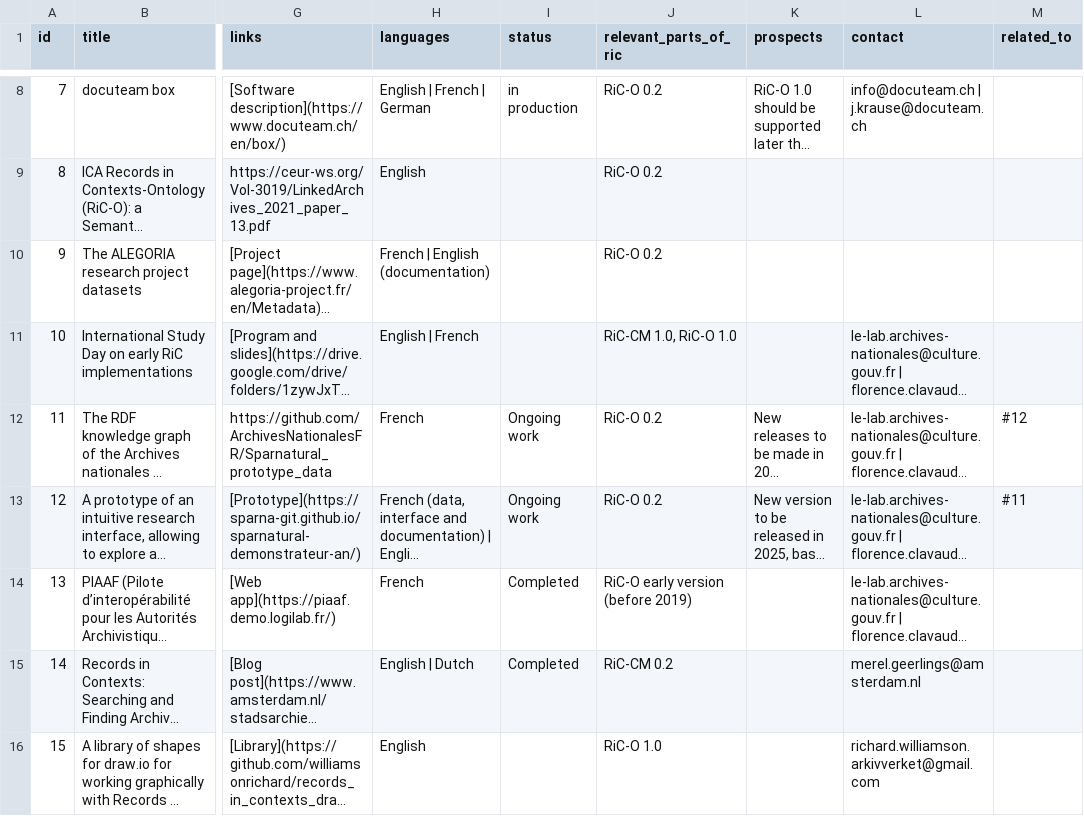
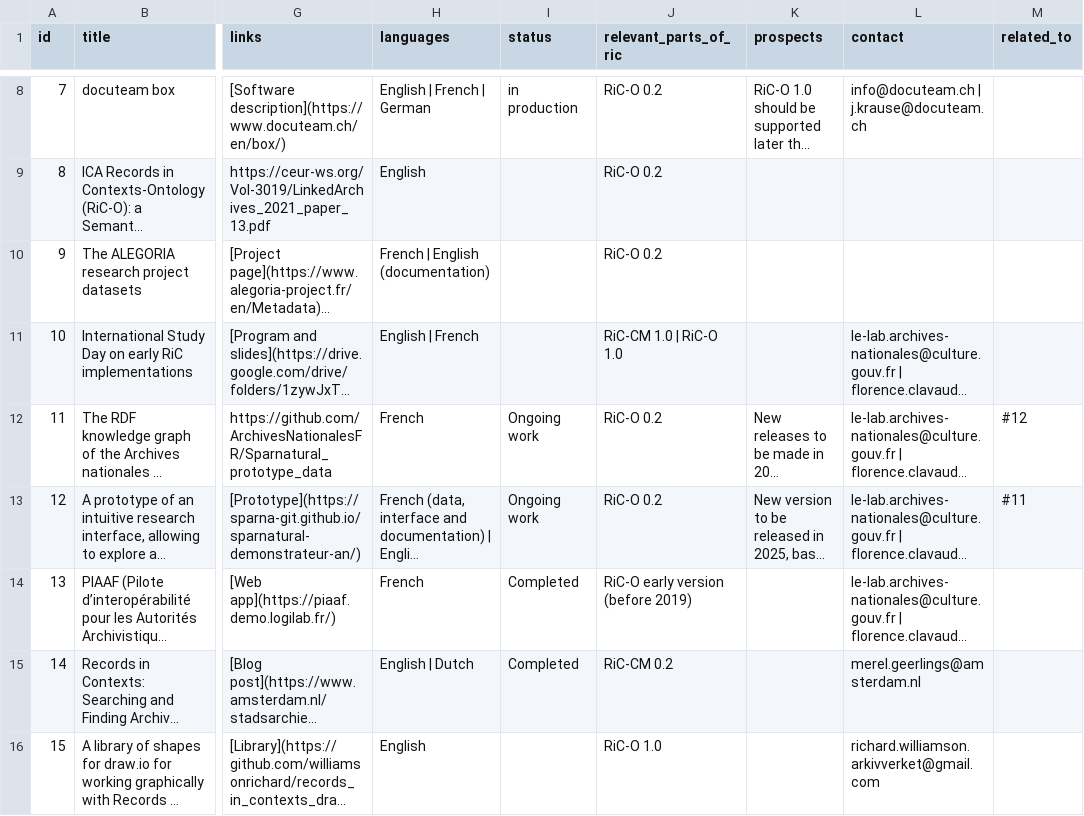
Before and after one commit to ICA-EGAD/RiC-ResourceList, a CSV file: master-document/resource_list.csv, drawn as a sheet; only a part is shown, gaps mark what is left out; long unchanged cells end in …; the diff names each change by its address in the sheet, - before the commit and + after, or states it on an @@ line.

Commit message:
Script for updating master document

```diff
--- a/master-document/resource_list.csv
+++ b/master-document/resource_list.csv
-J11 (relevant_parts_of_ric): RiC-CM 1.0, RiC-O 1.0
+J11 (relevant_parts_of_ric): RiC-CM 1.0 | RiC-O 1.0
```
Also changed, not shown: 21 other files.
